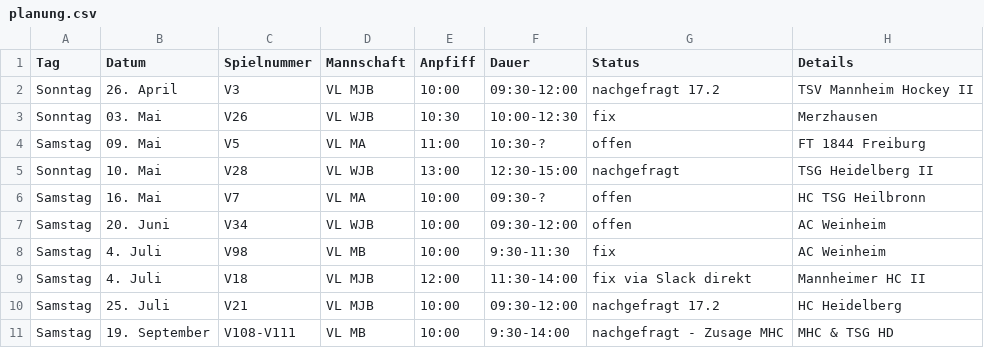
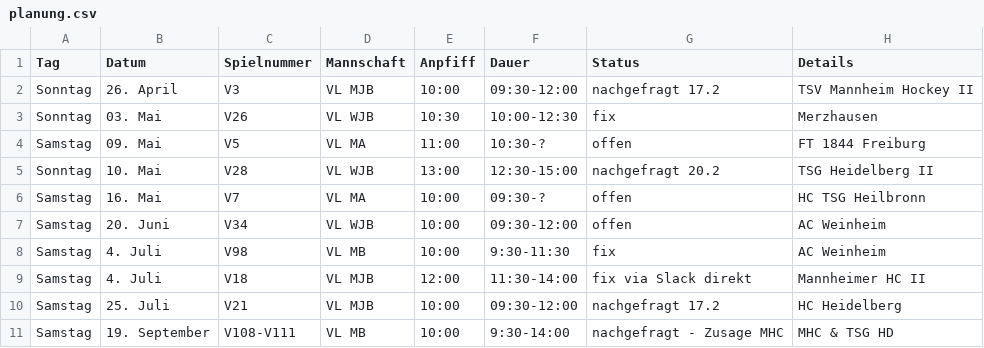
Before and after one commit to feldsaison/ka_feldsaison_2019, a CSV file: 2020/planung.csv, drawn as a sheet.

Commit message:
Update planung.csv

```diff
--- a/2020/planung.csv
+++ b/2020/planung.csv
@@ -4,3 +4,3 @@ Sonntag,03. Mai, V26, VL WJB,10:30,10:00-12:30, fix, Merzhausen
 Samstag,09. Mai, V5, VL MA,11:00, 10:30-?, offen,	FT 1844 Freiburg 				
-Sonntag,10. Mai, V28, VL WJB,13:00,12:30-15:00, nachgefragt, TSG Heidelberg II				
+Sonntag,10. Mai, V28, VL WJB,13:00,12:30-15:00, nachgefragt 20.2, TSG Heidelberg II				
 Samstag,16. Mai, V7, VL MA, 10:00, 09:30-?, offen, HC TSG  Heilbronn	
```
